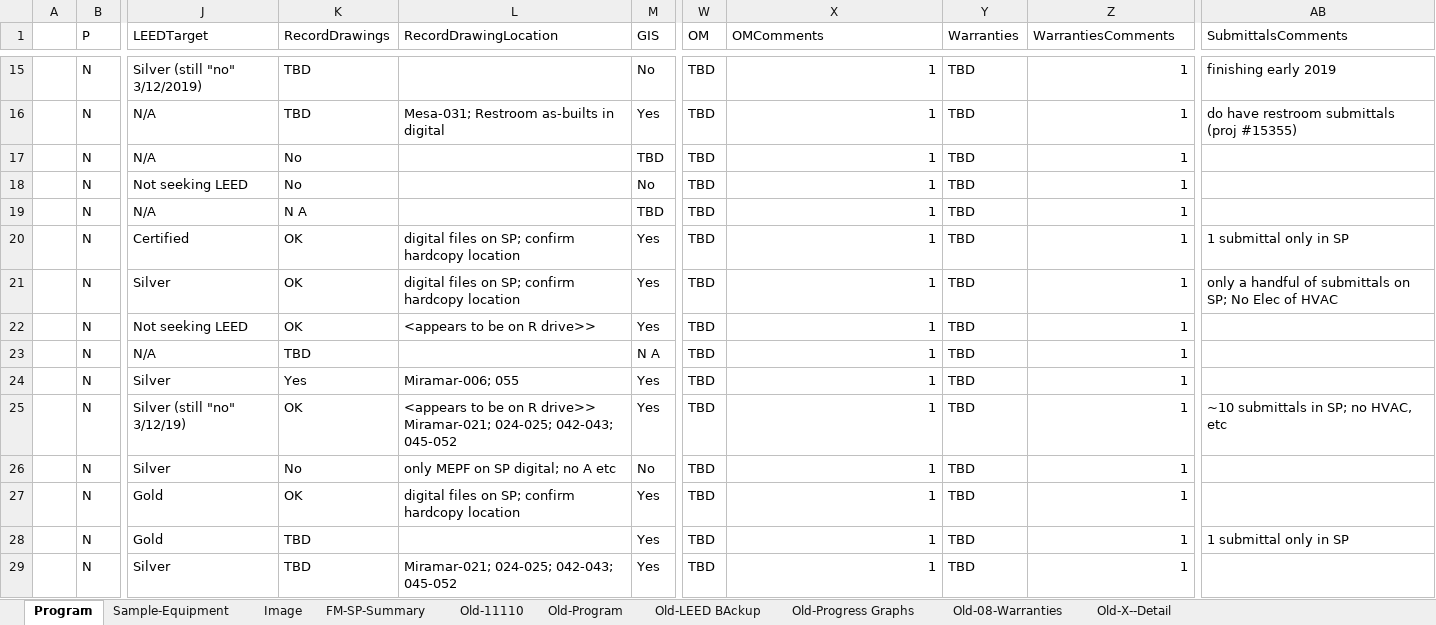
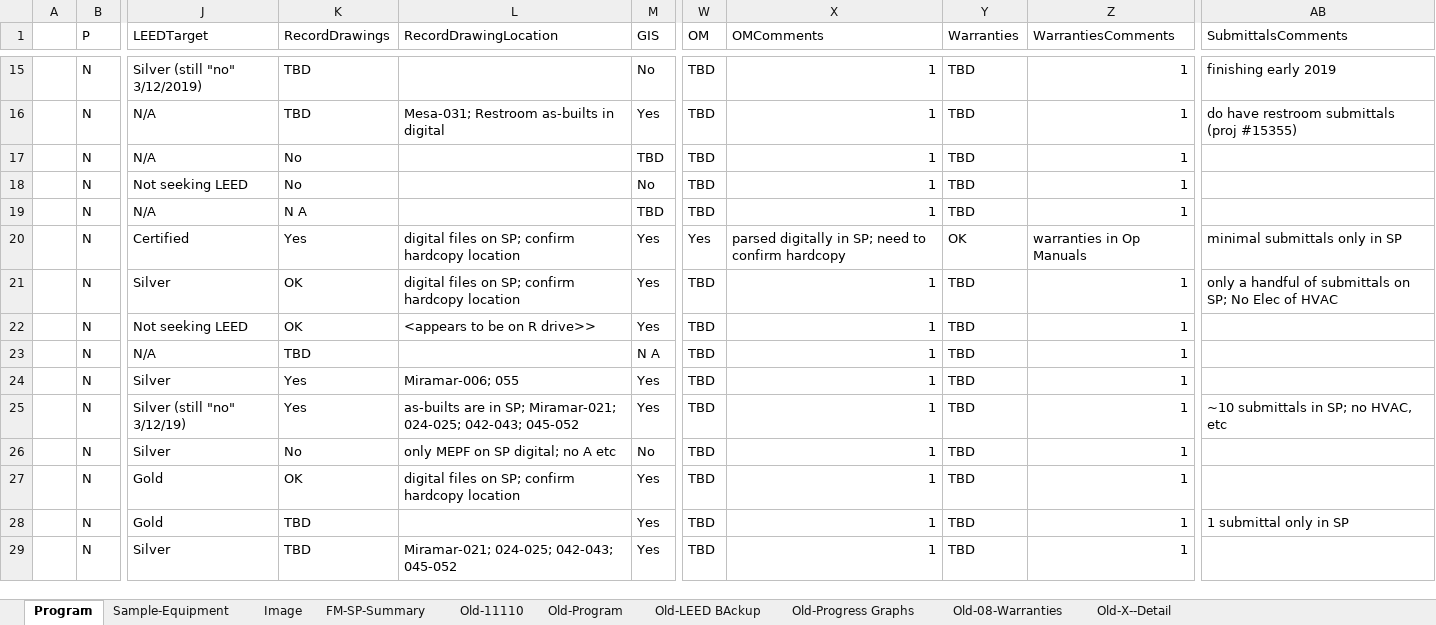
Before and after one commit to stevedowpe/Project-03, an Excel workbook: resource/SDCCD-Prop-S-N-Closeout-Checklist.xlsx, sheet Program, drawn as a sheet; only a part is shown, gaps mark what is left out; values as stored, in another font and other column widths than the file's, no cell formats; conditional formats not drawn; the diff covers the shown part only; the diff names each change by its address in the sheet, - before the commit and + after, or states it on an @@ line.

Commit message:
more uploads to sharepoint

```diff
--- a/resource/SDCCD-Prop-S-N-Closeout-Checklist.xlsx (sheet Program)
+++ b/resource/SDCCD-Prop-S-N-Closeout-Checklist.xlsx (sheet Program)
-K20 (RecordDrawings): OK
+K20 (RecordDrawings): Yes
-W20 (OM): TBD
+W20 (OM): Yes
-X20 (OMComments): 1
+X20 (OMComments): parsed digitally in SP; need to confirm hardcopy
-Y20 (Warranties): TBD
+Y20 (Warranties): OK
-Z20 (WarrantiesComments): 1
+Z20 (WarrantiesComments): warranties in Op Manuals
-AB20 (SubmittalsComments): 1 submittal only in SP
+AB20 (SubmittalsComments): minimal submittals only in SP
-K25 (RecordDrawings): OK
+K25 (RecordDrawings): Yes
-L25 (RecordDrawingLocation): <appears to be on R drive>> Miramar-021; 024-025;…
+L25 (RecordDrawingLocation): as-builts are in SP; Miramar-021; 024-025;…
```
Also changed, not shown: 24 edited cells elsewhere in this sheet, sheet Old-Progress Graphs, sheet Old-08-Warranties, cell formats, charts or pictures, 3 other files.
